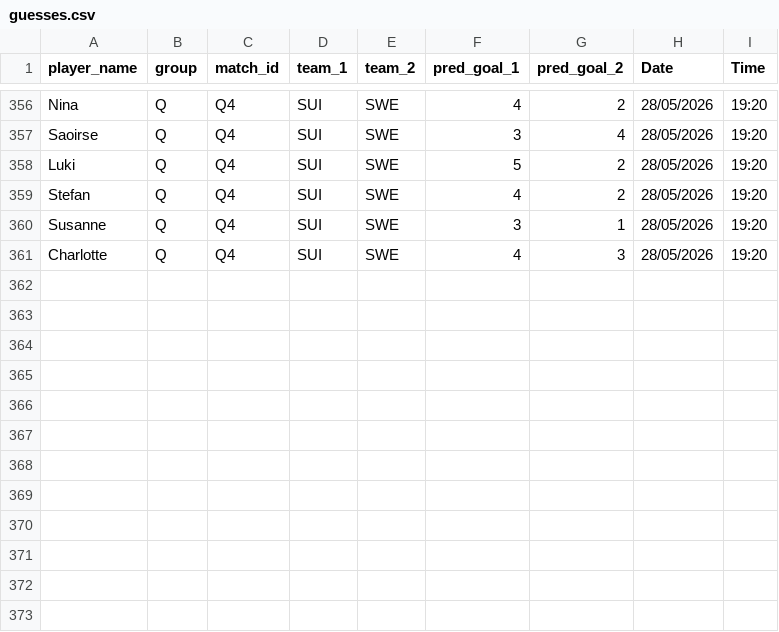
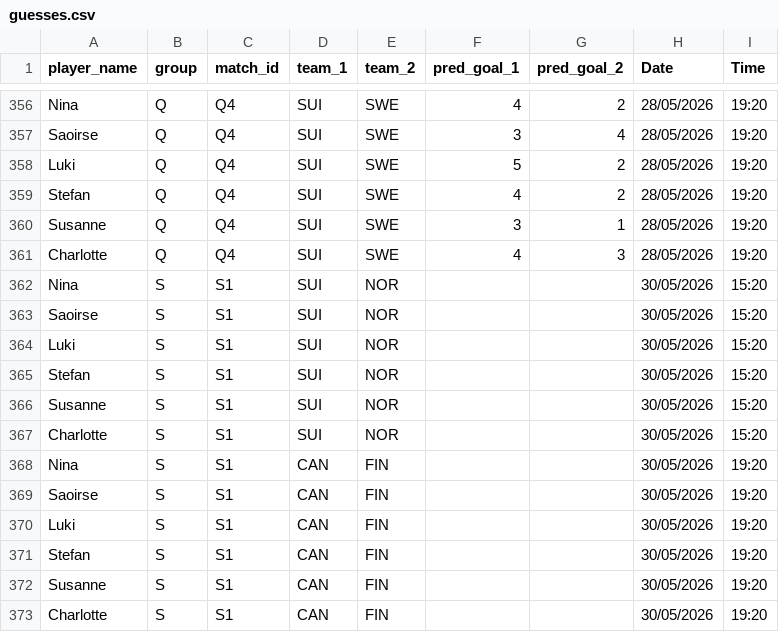
Before and after one commit to ninibini99/Eishockey-WM-Tippspiel, a CSV file: data/guesses.csv, drawn as a sheet; only a part is shown, gaps mark what is left out.

Commit message:
Update guesses.csv

```diff
--- a/data/guesses.csv
+++ b/data/guesses.csv
@@ -361 +361,13 @@ Susanne,Q,Q4,SUI,SWE,3,1,28/05/2026,19:20
 Charlotte,Q,Q4,SUI,SWE,4,3,28/05/2026,19:20
+Nina,S,S1,SUI,NOR,,,30/05/2026,15:20
+Saoirse,S,S1,SUI,NOR,,,30/05/2026,15:20
+Luki,S,S1,SUI,NOR,,,30/05/2026,15:20
+Stefan,S,S1,SUI,NOR,,,30/05/2026,15:20
+Susanne,S,S1,SUI,NOR,,,30/05/2026,15:20
+Charlotte,S,S1,SUI,NOR,,,30/05/2026,15:20
+Nina,S,S1,CAN,FIN,,,30/05/2026,19:20
+Saoirse,S,S1,CAN,FIN,,,30/05/2026,19:20
+Luki,S,S1,CAN,FIN,,,30/05/2026,19:20
+Stefan,S,S1,CAN,FIN,,,30/05/2026,19:20
+Susanne,S,S1,CAN,FIN,,,30/05/2026,19:20
+Charlotte,S,S1,CAN,FIN,,,30/05/2026,19:20
```
